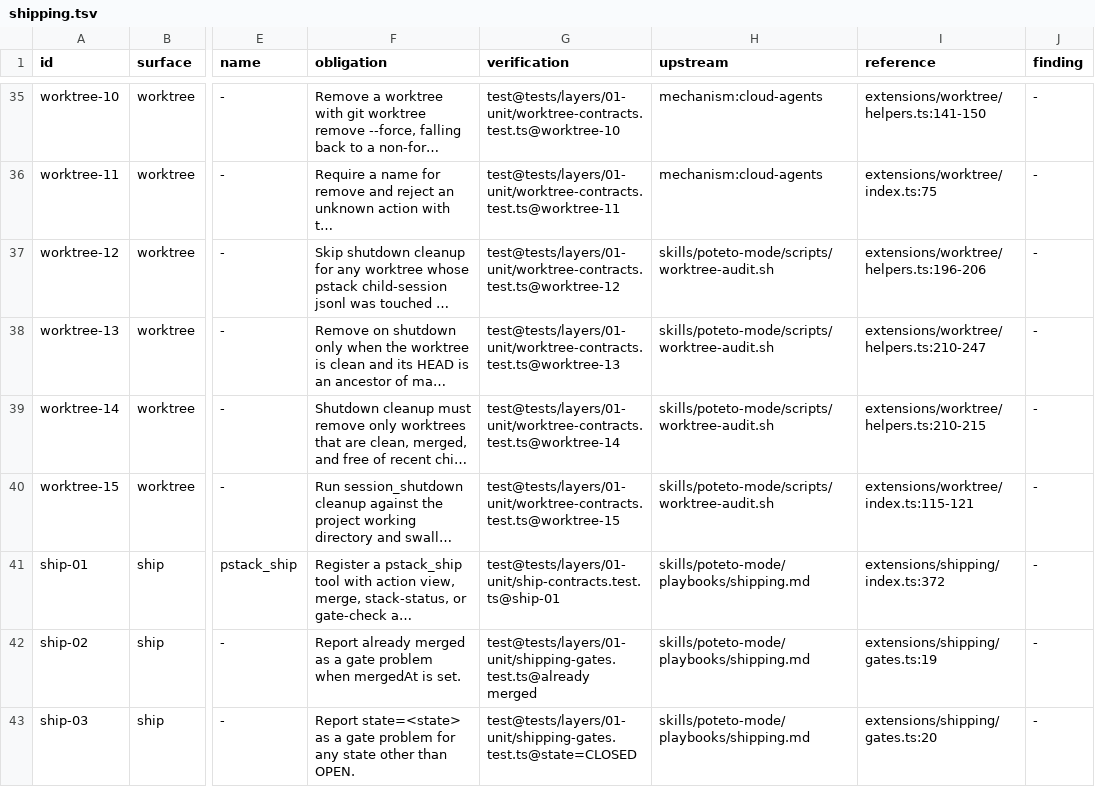
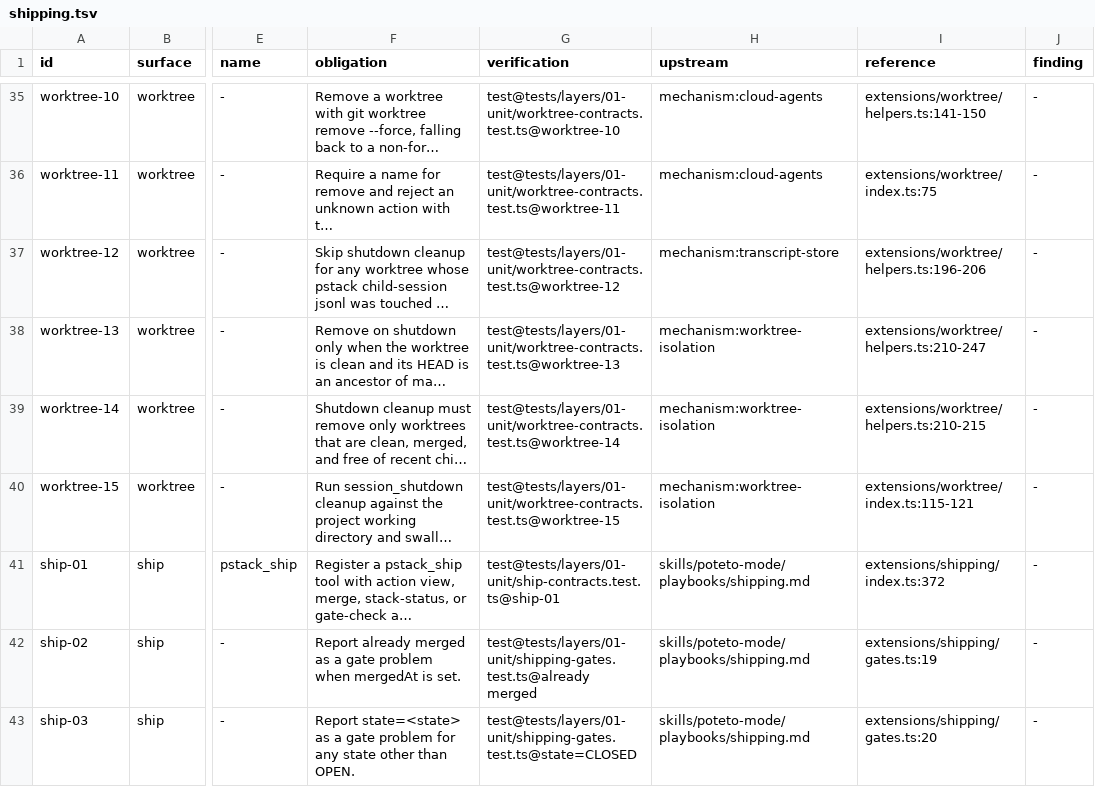
Before and after one commit to just-joshn/pi-pstack, a TSV file: spec/contracts/shipping.tsv, drawn as a sheet; only a part is shown, gaps mark what is left out; long unchanged cells end in …; the diff names each change by its address in the sheet, - before the commit and + after, or states it on an @@ line.

```diff
--- a/spec/contracts/shipping.tsv
+++ b/spec/contracts/shipping.tsv
-H37 (upstream): skills/poteto-mode/scripts/worktree-audit.sh
+H37 (upstream): mechanism:transcript-store
-H38:H40 (upstream): skills/poteto-mode/scripts/worktree-audit.sh
+H38:H40 (upstream): mechanism:worktree-isolation
```
Also changed, not shown: spec/contracts/companions.tsv, spec/contracts/content.tsv, 11 other files.
